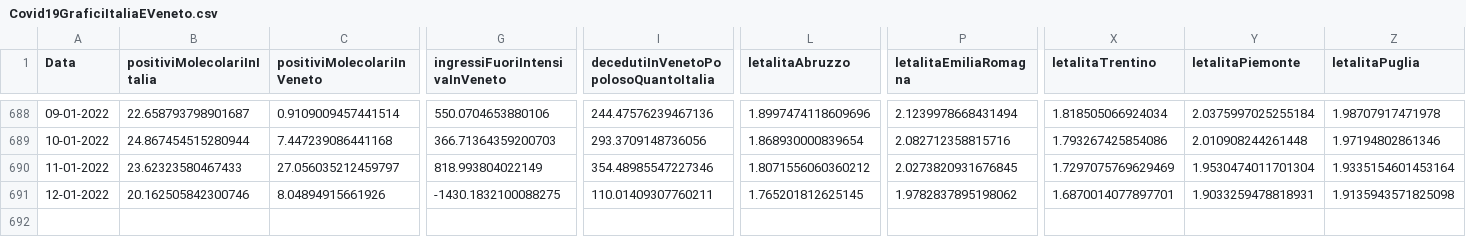
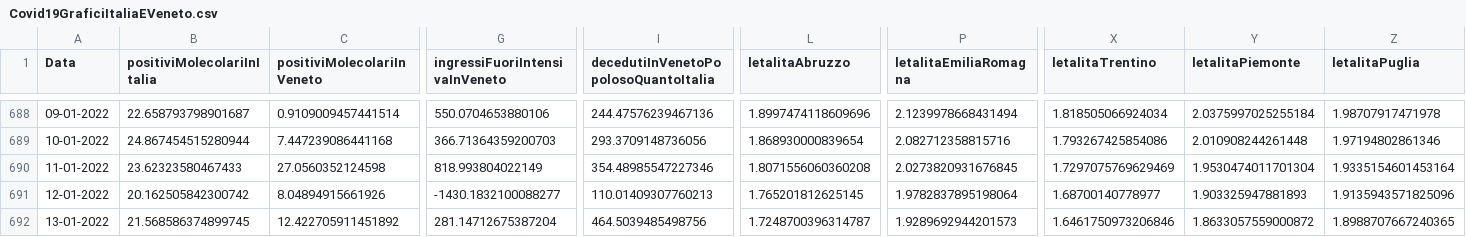
Before and after one commit to DigitalChriAri/Covid, a CSV file: Covid19GraficiItaliaEVeneto.csv, drawn as a sheet; only a part is shown, gaps mark what is left out; rows hold the shown columns only; the diff names each change by its address in the sheet, - before the commit and + after, or states it on an @@ line.

```diff
--- a/Covid19GraficiItaliaEVeneto.csv
+++ b/Covid19GraficiItaliaEVeneto.csv
-C690 (positiviMolecolariInVeneto): 27.056035212459797
+C690 (positiviMolecolariInVeneto): 27.0560352124598
-L690 (letalitaAbruzzo): 1.8071556060360212
+L690 (letalitaAbruzzo): 1.8071556060360208
-B691 (positiviMolecolariInItalia): 20.162505842300746
+B691 (positiviMolecolariInItalia): 20.162505842300742
-G691 (ingressiFuoriIntensivaInVeneto): -1430.1832100088275
+G691 (ingressiFuoriIntensivaInVeneto): -1430.1832100088277
-I691: 110.01409307760211
+I691: 110.01409307760213
-P691 (letalitaEmiliaRomagna): 1.9782837895198062
+P691 (letalitaEmiliaRomagna): 1.9782837895198064
-X691 (letalitaTrentino): 1.6870014077897701
+X691 (letalitaTrentino): 1.68700140778977
-Y691 (letalitaPiemonte): 1.9033259478818931
+Y691 (letalitaPiemonte): 1.903325947881893
-Z691 (letalitaPuglia): 1.9135943571825098
+Z691 (letalitaPuglia): 1.9135943571825096
+row 692: 13-01-2022 | 21.568586374899745 | 12.422705911451892 | 281.14712675387204 | 464.5039485498756 | 1.7248700396314787 | 1.9289692944201573 | 1.6461750973206846 | 1.8633057559000872 | 1.8988707667240365
```
Also changed, not shown: Covid19GraficiTamponiTotaliItaliaEVeneto.csv.
